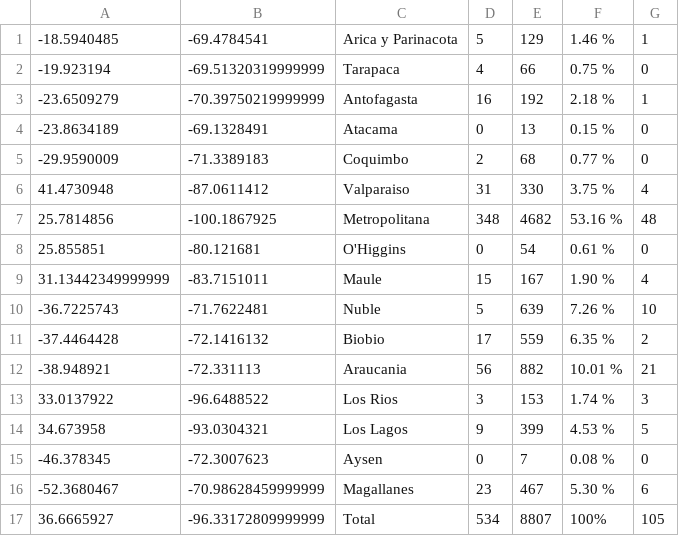
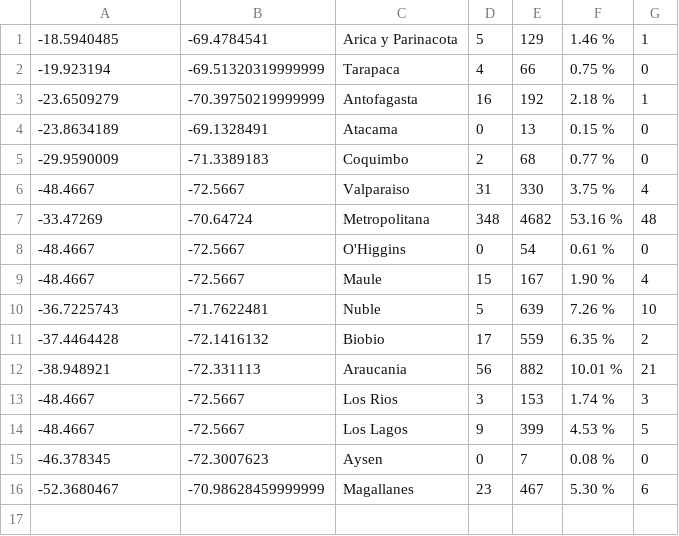
Before and after one commit to adit-anand/CovidMap, a CSV file: Covid-19-geo.csv, drawn as a sheet.

```diff
--- a/Covid-19-geo.csv
+++ b/Covid-19-geo.csv
@@ -5,6 +5,6 @@
 -29.9590009,-71.3389183,Coquimbo,2,68,0.77  %,0
-41.4730948,-87.0611412,Valparaiso,31,330,3.75  %,4
-25.7814856,-100.1867925,Metropolitana,348,4682,53.16  %,48
-25.855851,-80.121681,O'Higgins,0,54,0.61  %,0
-31.13442349999999,-83.7151011,Maule,15,167,1.90  %,4
+-48.4667, -72.5667,Valparaiso,31,330,3.75  %,4
+-33.47269, -70.64724,Metropolitana,348,4682,53.16  %,48
+-48.4667, -72.5667,O'Higgins,0,54,0.61  %,0
+-48.4667, -72.5667,Maule,15,167,1.90  %,4
 -36.7225743,-71.7622481,Nuble,5,639,7.26  %,10
@@ -12,6 +12,5 @@
 -38.948921,-72.331113,Araucania,56,882,10.01  %,21
-33.0137922,-96.6488522,Los  Rios,3,153,1.74  %,3
-34.673958,-93.0304321,Los  Lagos,9,399,4.53  %,5
+-48.4667, -72.5667,Los  Rios,3,153,1.74  %,3
+-48.4667, -72.5667,Los  Lagos,9,399,4.53  %,5
 -46.378345,-72.3007623,Aysen,0,7,0.08  %,0
 -52.3680467,-70.98628459999999,Magallanes,23,467,5.30  %,6
-36.6665927,-96.33172809999999,Total,534,8807,100%,105
```
Also changed, not shown: 1 other file.
